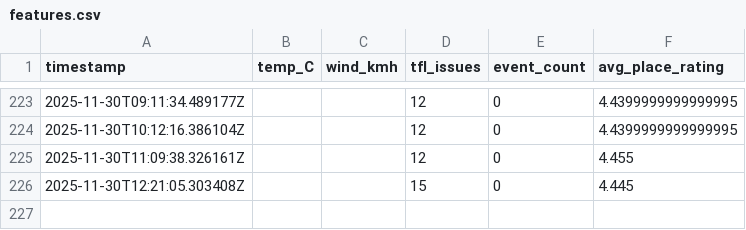
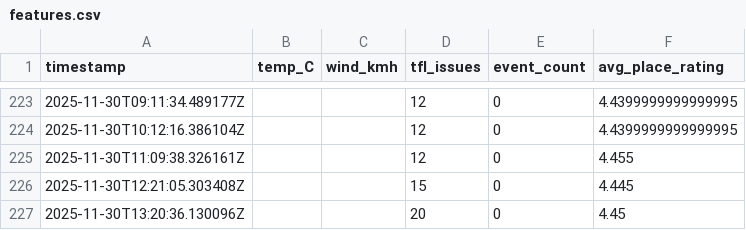
Before and after one commit to sgeorgiev1993-gif/kingscross-hospitality-ai, a CSV file: data/processed/features.csv, drawn as a sheet; only a part is shown, gaps mark what is left out; the diff names each change by its address in the sheet, - before the commit and + after, or states it on an @@ line.

```diff
--- a/data/processed/features.csv
+++ b/data/processed/features.csv
+row 227: 2025-11-30T13:20:36.130096Z |  |  | 20 | 0 | 4.45
```
Also changed, not shown: 8 other files.
